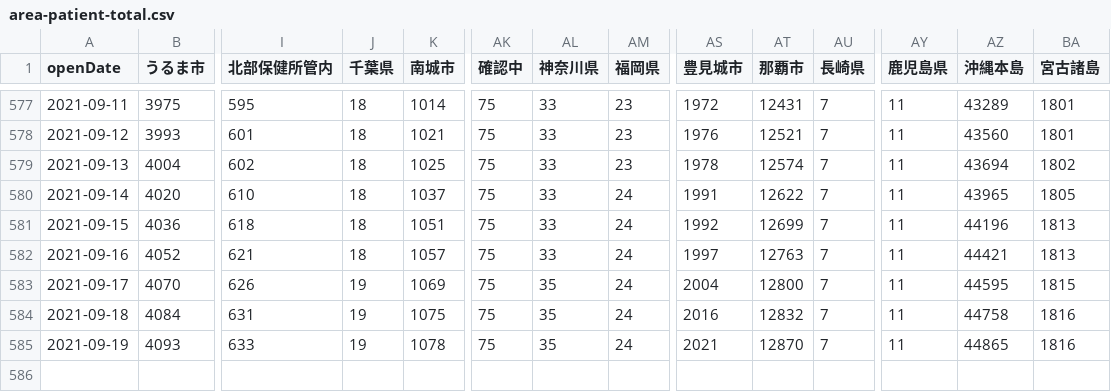
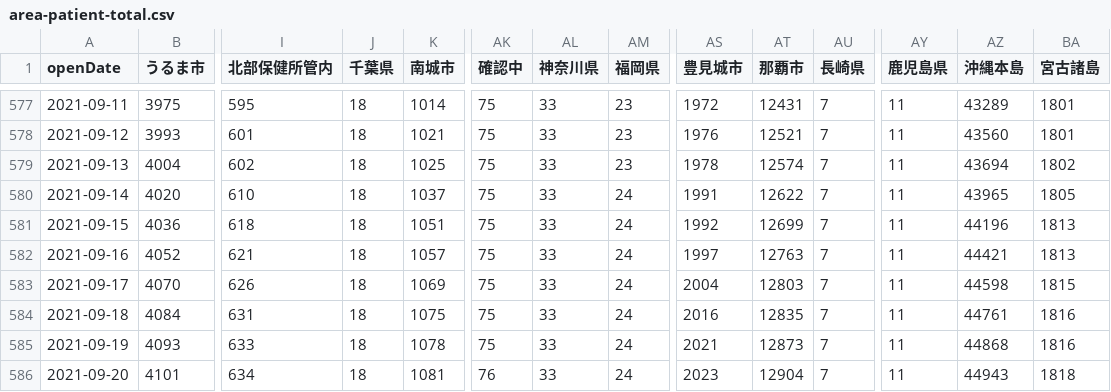
Before and after one commit to t-ube/parser-covid19-oka-summary, a CSV file: data/area-patient-total.csv, drawn as a sheet; only a part is shown, gaps mark what is left out; rows hold the shown columns only; the diff names each change by its address in the sheet, - before the commit and + after, or states it on an @@ line.

```diff
--- a/data/area-patient-total.csv
+++ b/data/area-patient-total.csv
-J583:J585 (千葉県): 19
+J583:J585 (千葉県): 18
-AL583:AL585 (神奈川県): 35
+AL583:AL585 (神奈川県): 33
-AT583 (那覇市): 12800
+AT583 (那覇市): 12803
-AZ583 (沖縄本島): 44595
+AZ583 (沖縄本島): 44598
-AT584 (那覇市): 12832
+AT584 (那覇市): 12835
-AZ584 (沖縄本島): 44758
+AZ584 (沖縄本島): 44761
-AT585 (那覇市): 12870
+AT585 (那覇市): 12873
-AZ585 (沖縄本島): 44865
+AZ585 (沖縄本島): 44868
+row 586: 2021-09-20 | 4101 | 634 | 18 | 1081 | 76 | 33 | 24 | 2023 | 12904 | 7 | 11 | 44943 | 1818
```
Also changed, not shown: data/area-patient-7days.csv, data/area-patient-daily.csv, 31 other files.
